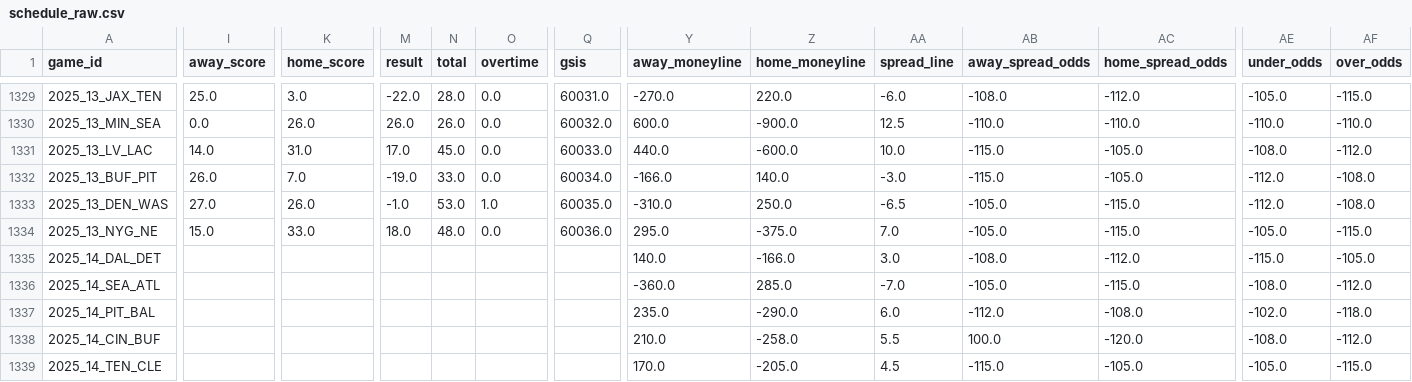
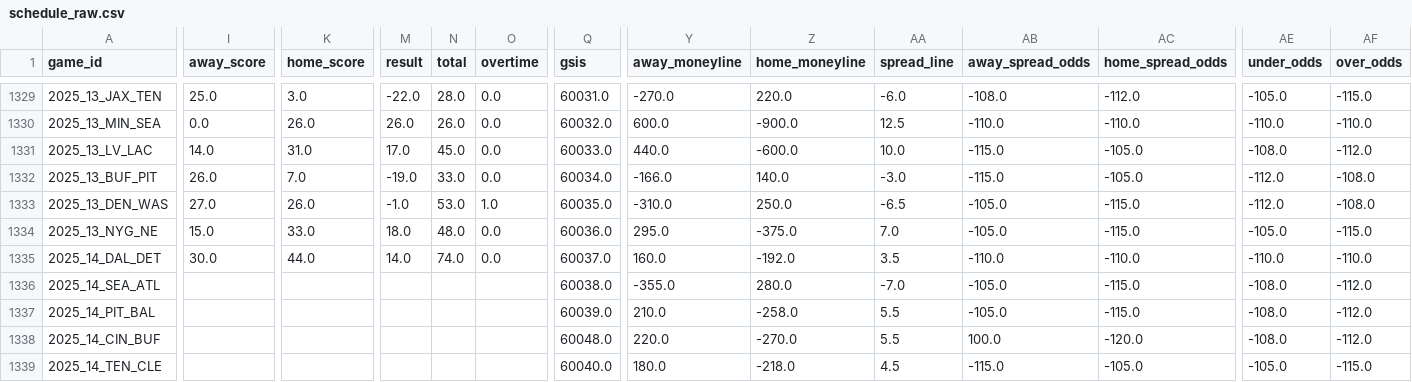
Before and after one commit to dstaggs-15/fantasymanager25, a CSV file: docs/data/raw/schedule_raw.csv, drawn as a sheet; only a part is shown, gaps mark what is left out; the diff covers the shown part only; the diff names each change by its address in the sheet, - before the commit and + after, or states it on an @@ line.

```diff
--- a/docs/data/raw/schedule_raw.csv
+++ b/docs/data/raw/schedule_raw.csv
-I1335 (away_score): (empty)
+I1335 (away_score): 30.0
-K1335 (home_score): (empty)
+K1335 (home_score): 44.0
-M1335 (result): (empty)
+M1335 (result): 14.0
-N1335 (total): (empty)
+N1335 (total): 74.0
-O1335 (overtime): (empty)
+O1335 (overtime): 0.0
-Q1335 (gsis): (empty)
+Q1335 (gsis): 60037.0
-Y1335 (away_moneyline): 140.0
+Y1335 (away_moneyline): 160.0
-Z1335 (home_moneyline): -166.0
+Z1335 (home_moneyline): -192.0
-AA1335 (spread_line): 3.0
+AA1335 (spread_line): 3.5
-AB1335 (away_spread_odds): -108.0
+AB1335 (away_spread_odds): -110.0
-AC1335 (home_spread_odds): -112.0
+AC1335 (home_spread_odds): -110.0
-AE1335 (under_odds): -115.0
+AE1335 (under_odds): -110.0
-AF1335 (over_odds): -105.0
+AF1335 (over_odds): -110.0
-Q1336 (gsis): (empty)
+Q1336 (gsis): 60038.0
-Y1336 (away_moneyline): -360.0
+Y1336 (away_moneyline): -355.0
-Z1336 (home_moneyline): 285.0
+Z1336 (home_moneyline): 280.0
-Q1337 (gsis): (empty)
+Q1337 (gsis): 60039.0
-Y1337 (away_moneyline): 235.0
+Y1337 (away_moneyline): 210.0
-Z1337 (home_moneyline): -290.0
+Z1337 (home_moneyline): -258.0
-AA1337 (spread_line): 6.0
+AA1337 (spread_line): 5.5
-AB1337 (away_spread_odds): -112.0
+AB1337 (away_spread_odds): -105.0
-AC1337 (home_spread_odds): -108.0
+AC1337 (home_spread_odds): -115.0
-AE1337 (under_odds): -102.0
+AE1337 (under_odds): -108.0
-AF1337 (over_odds): -118.0
+AF1337 (over_odds): -112.0
-Q1338 (gsis): (empty)
+Q1338 (gsis): 60048.0
-Y1338 (away_moneyline): 210.0
+Y1338 (away_moneyline): 220.0
-Z1338 (home_moneyline): -258.0
+Z1338 (home_moneyline): -270.0
-Q1339 (gsis): (empty)
+Q1339 (gsis): 60040.0
-Y1339 (away_moneyline): 170.0
+Y1339 (away_moneyline): 180.0
-Z1339 (home_moneyline): -205.0
+Z1339 (home_moneyline): -218.0
```
Also changed, not shown: 73 edited cells elsewhere in this file.
